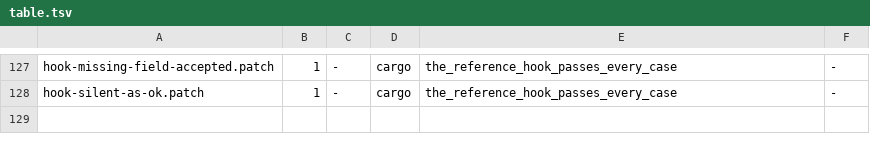
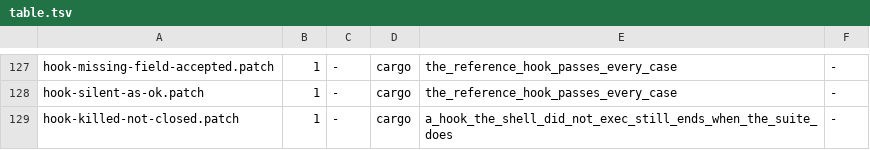
Before and after one commit to axonibyte/rue, a TSV file: tools/rediscovery/table.tsv, drawn as a sheet; only a part is shown, gaps mark what is left out.

Commit message:
Phase 4 unit B: stop a hook by closing its stdin, not by signalling it
The Ubuntu guest hung on the two new conformance tests, and the process
table said why:

    rue sdk-conform ...            pid 1140090
    sh .../stub-hook.sh act        pid 1140096, parent 1
                                   ^ orphaned

`sh -c <command>` need not be the process that serves. Signalling the
process we spawned reaped the wrapper and left the hook an orphan, still
holding the stdout pipe, so the thread reading it waited for an end that
never came -- a hang, not a failure, which is the worst way for it to go.
It passed on this FreeBSD workstation, where the shell happened to exec.

Every hook's serve loop ends at EOF on stdin -- the sh stub's `while
read`, the SDK's serve loop, T1's Python fixture -- so closing the pipe
stops whichever process is really serving, whichever one that is. A kill
remains for a hook that will not go, after a grace period.

The test that would have caught it runs the hook behind a wrapper that is
guaranteed to fork and bounds its own wait, so the fault it catches is
reported as a failure with something to read rather than as a wedged
suite. Its rediscovery row is verified to fail with the fix reverted.

```diff
--- a/tools/rediscovery/table.tsv
+++ b/tools/rediscovery/table.tsv
@@ -128 +128,2 @@ hook-missing-field-accepted.patch	1	-	cargo	the_reference_hook_passes_every_case
 hook-silent-as-ok.patch	1	-	cargo	the_reference_hook_passes_every_case	-
+hook-killed-not-closed.patch	1	-	cargo	a_hook_the_shell_did_not_exec_still_ends_when_the_suite_does	-
```
Also changed, not shown: 5 other files.
